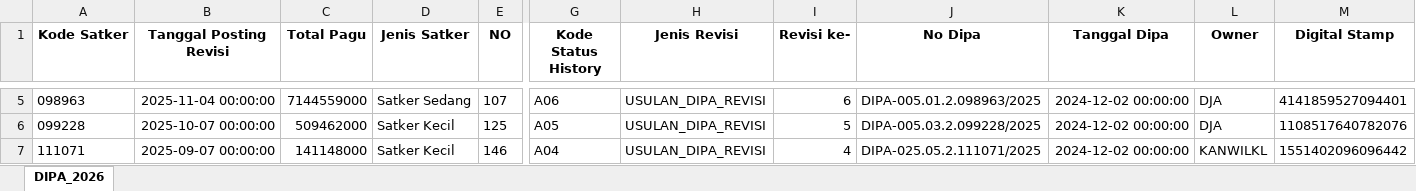
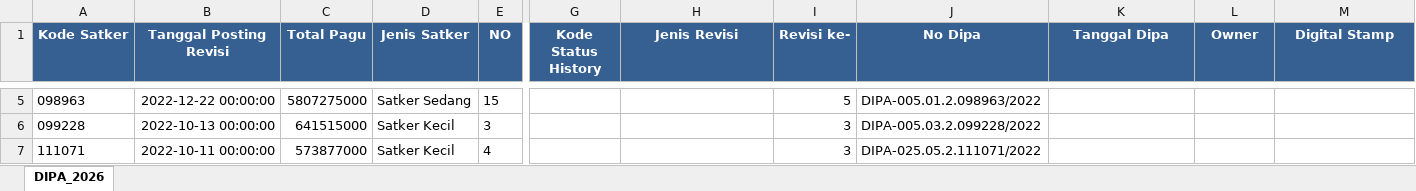
Before and after one commit to Diahayuningtyas092/IKPA_BATURAJA, an Excel workbook: DATA_DIPA/DIPA_2026.xlsx, sheet DIPA_2026, drawn as a sheet; only a part is shown, gaps mark what is left out; values as stored, in another font and other column widths than the file's, no borders; the diff covers the shown part only; the diff names each change by its address in the sheet, - before the commit and + after, or states it on an @@ line.

Commit message:
Update DIPA_2026.xlsx

```diff
--- a/DATA_DIPA/DIPA_2026.xlsx (sheet DIPA_2026)
+++ b/DATA_DIPA/DIPA_2026.xlsx (sheet DIPA_2026)
@@ A1:M1 fill: none → #366092, text colour: black → #FFFFFF @@
-B5 (Tanggal Posting Revisi): 2025-11-04 00:00:00
+B5 (Tanggal Posting Revisi): 2022-12-22 00:00:00
-C5 (Total Pagu): 7144559000
+C5 (Total Pagu): 5807275000
-E5 (NO): 107
+E5 (NO): 15
-G5 (Kode Status History): A06
+G5 (Kode Status History): (empty)
-H5:H7 (Jenis Revisi): USULAN_DIPA_REVISI
+H5:H7 (Jenis Revisi): (empty)
-I5 (Revisi ke-): 6
+I5 (Revisi ke-): 5
-J5 (No Dipa): DIPA-005.01.2.098963/2025
+J5 (No Dipa): DIPA-005.01.2.098963/2022
-K5:K7 (Tanggal Dipa): 2024-12-02 00:00:00
+K5:K7 (Tanggal Dipa): (empty)
-L5:L6 (Owner): DJA
+L5:L6 (Owner): (empty)
-M5 (Digital Stamp): 4141859527094401
+M5 (Digital Stamp): (empty)
-B6 (Tanggal Posting Revisi): 2025-10-07 00:00:00
+B6 (Tanggal Posting Revisi): 2022-10-13 00:00:00
-C6 (Total Pagu): 509462000
+C6 (Total Pagu): 641515000
-E6 (NO): 125
+E6 (NO): 3
-G6 (Kode Status History): A05
+G6 (Kode Status History): (empty)
-I6 (Revisi ke-): 5
+I6 (Revisi ke-): 3
-J6 (No Dipa): DIPA-005.03.2.099228/2025
+J6 (No Dipa): DIPA-005.03.2.099228/2022
-M6 (Digital Stamp): 1108517640782076
+M6 (Digital Stamp): (empty)
-B7 (Tanggal Posting Revisi): 2025-09-07 00:00:00
+B7 (Tanggal Posting Revisi): 2022-10-11 00:00:00
-C7 (Total Pagu): 141148000
+C7 (Total Pagu): 573877000
-E7 (NO): 146
+E7 (NO): 4
-G7 (Kode Status History): A04
+G7 (Kode Status History): (empty)
-I7 (Revisi ke-): 4
+I7 (Revisi ke-): 3
-J7 (No Dipa): DIPA-025.05.2.111071/2025
+J7 (No Dipa): DIPA-025.05.2.111071/2022
-L7 (Owner): KANWILKL
+L7 (Owner): (empty)
-M7 (Digital Stamp): 1551402096096442
+M7 (Digital Stamp): (empty)
```
Also changed, not shown: 5 added rows, 11 removed rows, 638 edited cells and cell formats elsewhere in this sheet.
